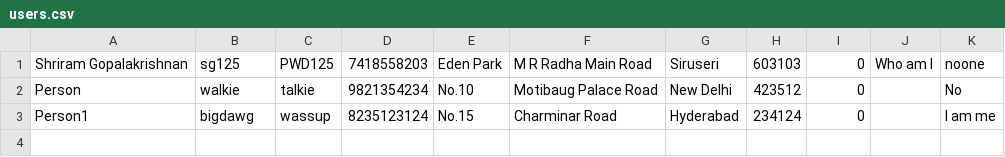
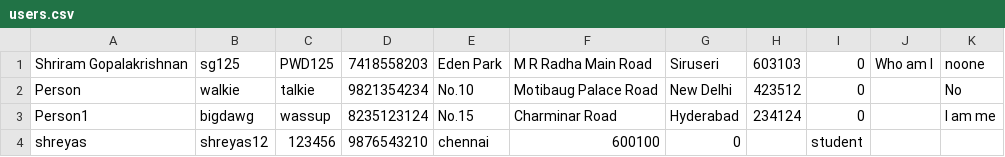
Before and after one commit to shriramgopal1225/C-Serve, a CSV file: data/users.csv, drawn as a sheet.

```diff
--- a/data/users.csv
+++ b/data/users.csv
@@ -3 +3,2 @@ Person,walkie,talkie,9821354234,No.10, Motibaug Palace Road, New Delhi,423512,0,
 Person1,bigdawg,wassup,8235123124,No.15, Charminar Road, Hyderabad,234124,0,,I am me
+shreyas,shreyas12,123456,9876543210,chennai,600100,0,,student
```
Also changed, not shown: 7 other files.
